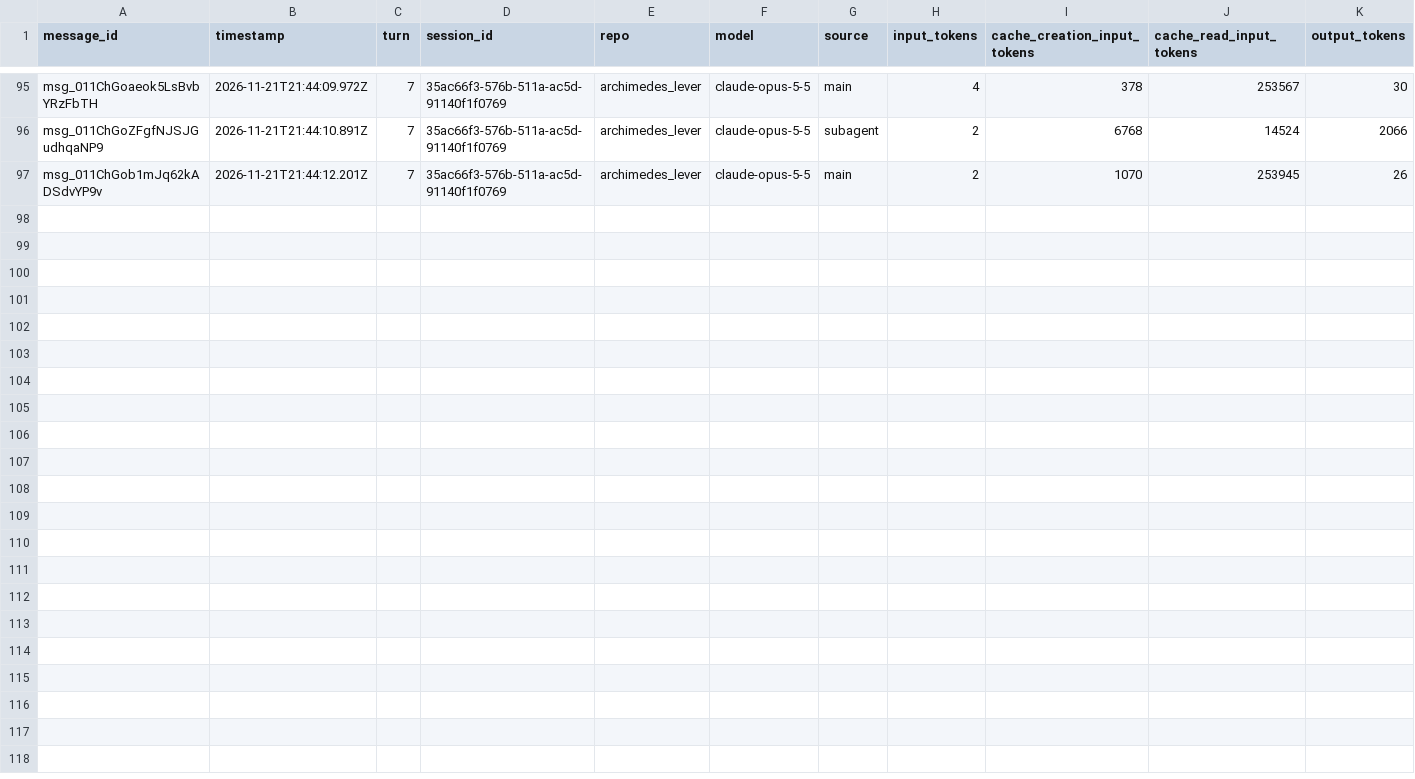
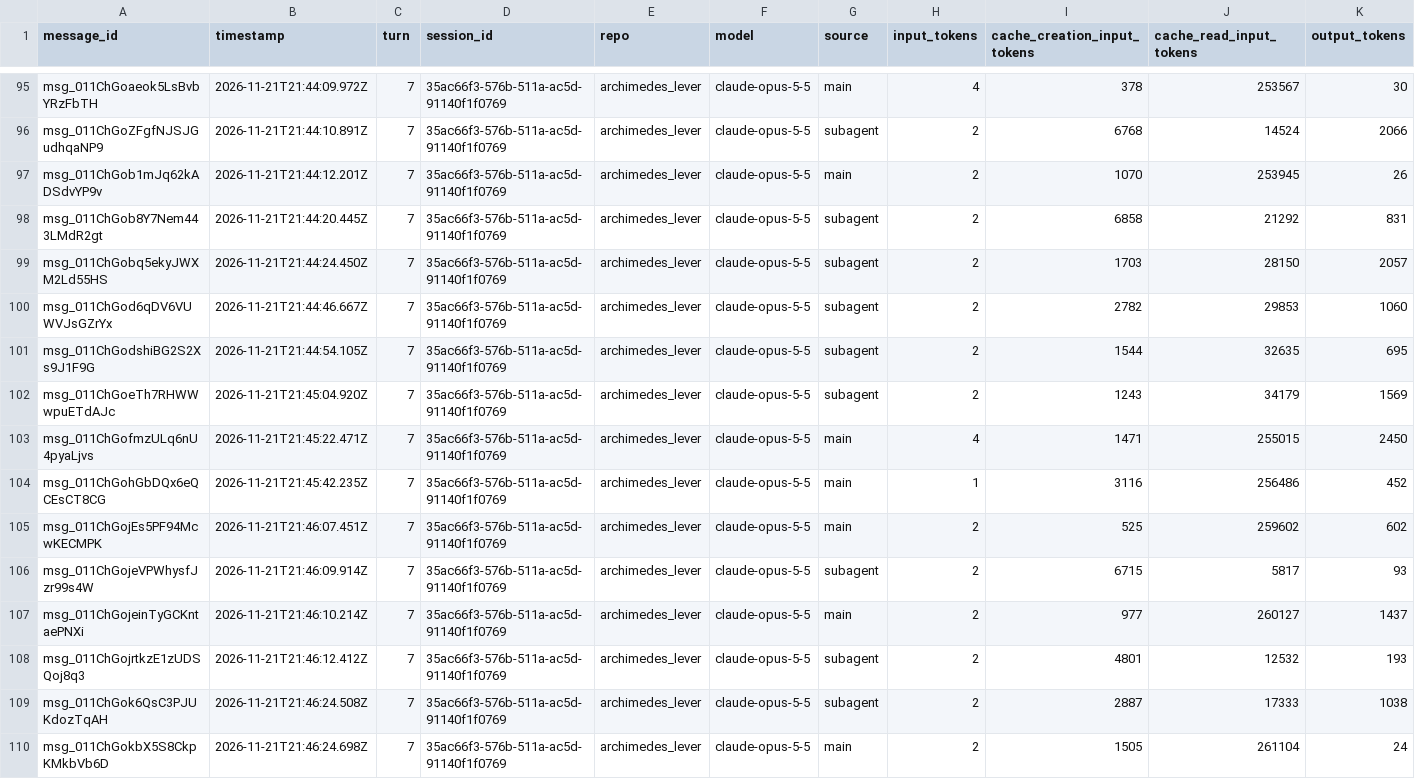
Before and after one commit to rhope-ops/archimedes_lever, a CSV file: sessions/35ac66f3-576b-511a-ac5d-91140f1f0769.csv, drawn as a sheet; only a part is shown, gaps mark what is left out; the diff names each change by its address in the sheet, - before the commit and + after, or states it on an @@ line.

```diff
--- a/sessions/35ac66f3-576b-511a-ac5d-91140f1f0769.csv
+++ b/sessions/35ac66f3-576b-511a-ac5d-91140f1f0769.csv
+row 98: msg_011ChGob8Y7Nem443LMdR2gt | 2026-11-21T21:44:20.445Z | 7 | 35ac66f3-576b-511a-ac5d-91140f1f0769 | archimedes_lever | claude-opus-5-5 | subagent | 2 | 6858 | 21292 | 831
+row 99: msg_011ChGobq5ekyJWXM2Ld55HS | 2026-11-21T21:44:24.450Z | 7 | 35ac66f3-576b-511a-ac5d-91140f1f0769 | archimedes_lever | claude-opus-5-5 | subagent | 2 | 1703 | 28150 | 2057
+row 100: msg_011ChGod6qDV6VUWVJsGZrYx | 2026-11-21T21:44:46.667Z | 7 | 35ac66f3-576b-511a-ac5d-91140f1f0769 | archimedes_lever | claude-opus-5-5 | subagent | 2 | 2782 | 29853 | 1060
+row 101: msg_011ChGodshiBG2S2Xs9J1F9G | 2026-11-21T21:44:54.105Z | 7 | 35ac66f3-576b-511a-ac5d-91140f1f0769 | archimedes_lever | claude-opus-5-5 | subagent | 2 | 1544 | 32635 | 695
+row 102: msg_011ChGoeTh7RHWWwpuETdAJc | 2026-11-21T21:45:04.920Z | 7 | 35ac66f3-576b-511a-ac5d-91140f1f0769 | archimedes_lever | claude-opus-5-5 | subagent | 2 | 1243 | 34179 | 1569
+row 103: msg_011ChGofmzULq6nU4pyaLjvs | 2026-11-21T21:45:22.471Z | 7 | 35ac66f3-576b-511a-ac5d-91140f1f0769 | archimedes_lever | claude-opus-5-5 | main | 4 | 1471 | 255015 | 2450
+row 104: msg_011ChGohGbDQx6eQCEsCT8CG | 2026-11-21T21:45:42.235Z | 7 | 35ac66f3-576b-511a-ac5d-91140f1f0769 | archimedes_lever | claude-opus-5-5 | main | 1 | 3116 | 256486 | 452
+row 105: msg_011ChGojEs5PF94McwKECMPK | 2026-11-21T21:46:07.451Z | 7 | 35ac66f3-576b-511a-ac5d-91140f1f0769 | archimedes_lever | claude-opus-5-5 | main | 2 | 525 | 259602 | 602
+row 106: msg_011ChGojeVPWhysfJzr99s4W | 2026-11-21T21:46:09.914Z | 7 | 35ac66f3-576b-511a-ac5d-91140f1f0769 | archimedes_lever | claude-opus-5-5 | subagent | 2 | 6715 | 5817 | 93
+row 107: msg_011ChGojeinTyGCKntaePNXi | 2026-11-21T21:46:10.214Z | 7 | 35ac66f3-576b-511a-ac5d-91140f1f0769 | archimedes_lever | claude-opus-5-5 | main | 2 | 977 | 260127 | 1437
+row 108: msg_011ChGojrtkzE1zUDSQoj8q3 | 2026-11-21T21:46:12.412Z | 7 | 35ac66f3-576b-511a-ac5d-91140f1f0769 | archimedes_lever | claude-opus-5-5 | subagent | 2 | 4801 | 12532 | 193
+row 109: msg_011ChGok6QsC3PJUKdozTqAH | 2026-11-21T21:46:24.508Z | 7 | 35ac66f3-576b-511a-ac5d-91140f1f0769 | archimedes_lever | claude-opus-5-5 | subagent | 2 | 2887 | 17333 | 1038
+row 110: msg_011ChGokbX5S8CkpKMkbVb6D | 2026-11-21T21:46:24.698Z | 7 | 35ac66f3-576b-511a-ac5d-91140f1f0769 | archimedes_lever | claude-opus-5-5 | main | 2 | 1505 | 261104 | 24
```
